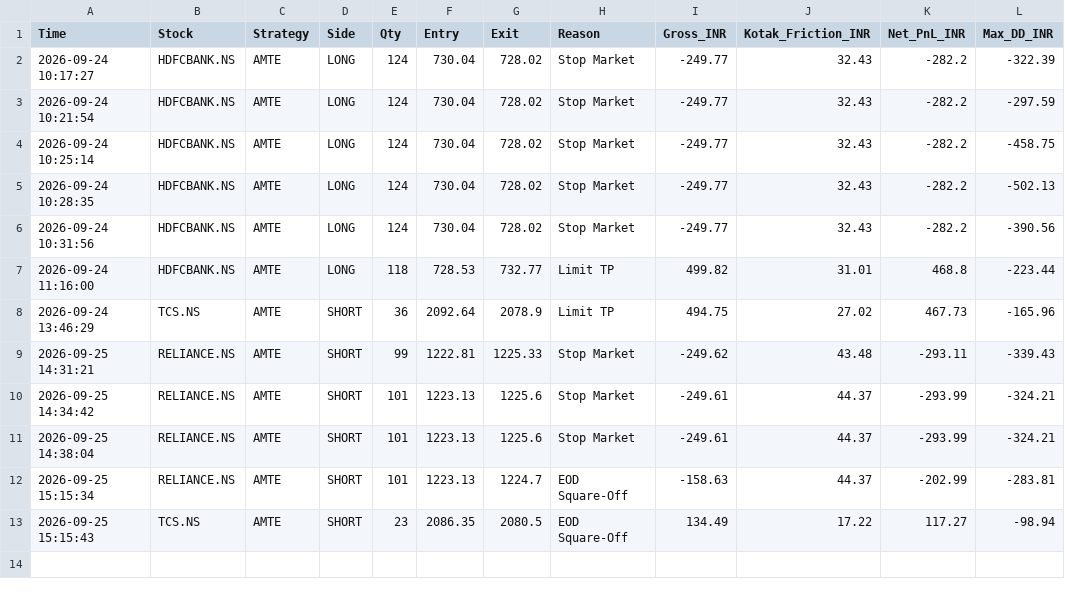
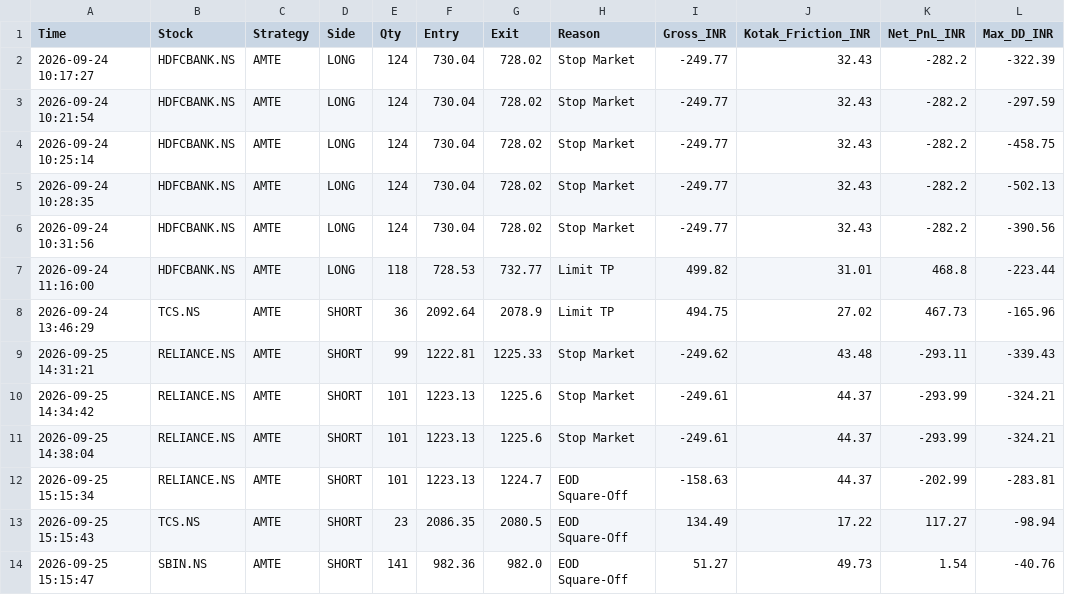
Before and after one commit to harnepal-hub/amte-indian-terminal, a CSV file: indian_amte_ledger.csv, drawn as a sheet; the diff names each change by its address in the sheet, - before the commit and + after, or states it on an @@ line.

Commit message:
Auto-log AMTE trade SBIN.NS at 2026-09-25 15:15:47

```diff
--- a/indian_amte_ledger.csv
+++ b/indian_amte_ledger.csv
+row 14: 2026-09-25 15:15:47 | SBIN.NS | AMTE | SHORT | 141 | 982.36 | 982.0 | EOD Square-Off | 51.27 | 49.73 | 1.54 | -40.76
```
